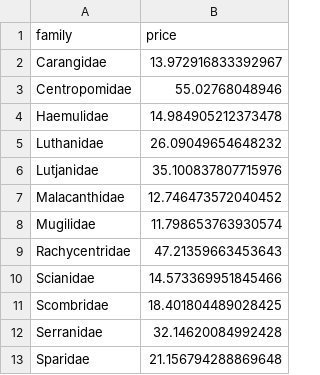
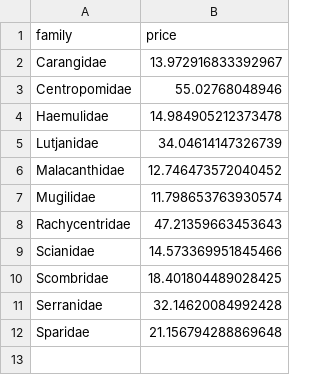
Before and after one commit to jcvdav/reserve_economic_value, a CSV file: data/processed_data/family_prices.csv, drawn as a sheet.

```diff
--- a/data/processed_data/family_prices.csv
+++ b/data/processed_data/family_prices.csv
@@ -4,4 +4,3 @@ Centropomidae,55.02768048946
 Haemulidae,14.984905212373478
-Luthanidae,26.09049654648232
-Lutjanidae,35.100837807715976
+Lutjanidae,34.04614147326739
 Malacanthidae,12.746473572040452
```
Also changed, not shown: data/processed_data/length_weight_parameters.csv, 4 other files.
